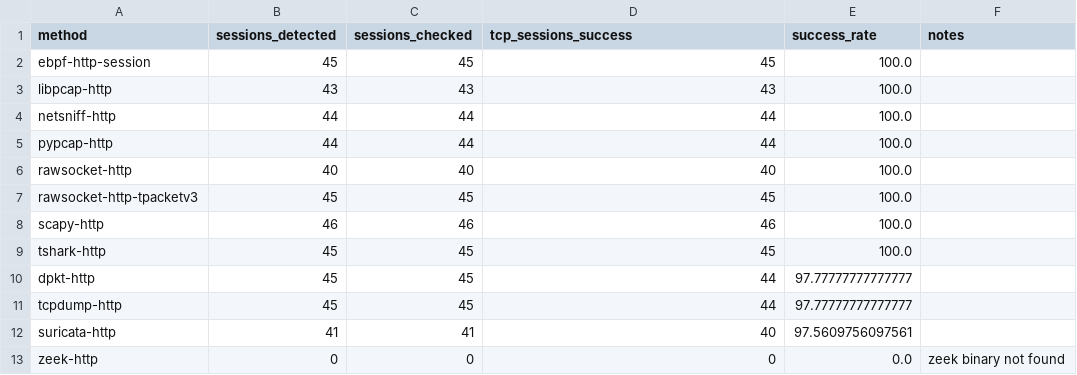
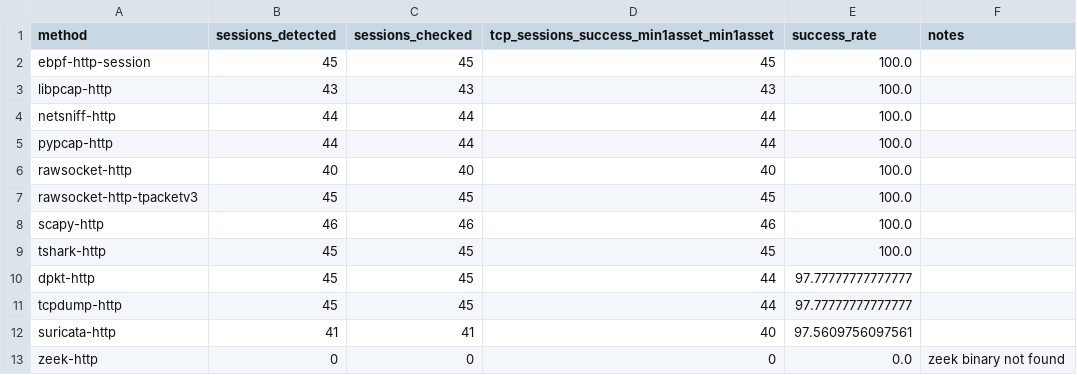
Before and after one commit to avititievsky4-eng/openclaw-workspace-810264957, a CSV file: packet-bench/results/http_tcp_sessions_stress100.csv, drawn as a sheet.

Commit message:
Switch TCP session success criterion to min 1 asset per session

```diff
--- a/packet-bench/results/http_tcp_sessions_stress100.csv
+++ b/packet-bench/results/http_tcp_sessions_stress100.csv
@@ -1,2 +1,2 @@
-method,sessions_detected,sessions_checked,tcp_sessions_success,success_rate,notes
+method,sessions_detected,sessions_checked,tcp_sessions_success_min1asset_min1asset,success_rate,notes
 ebpf-http-session,45,45,45,100.0,
```
Also changed, not shown: 28 other files.
